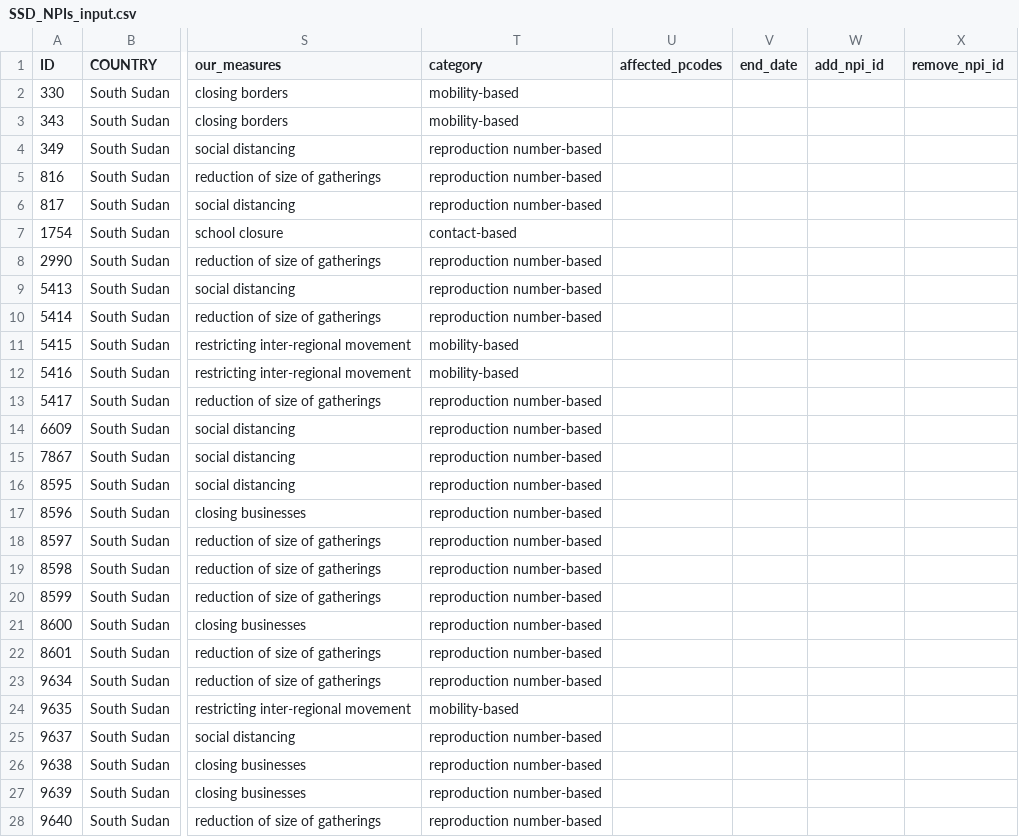
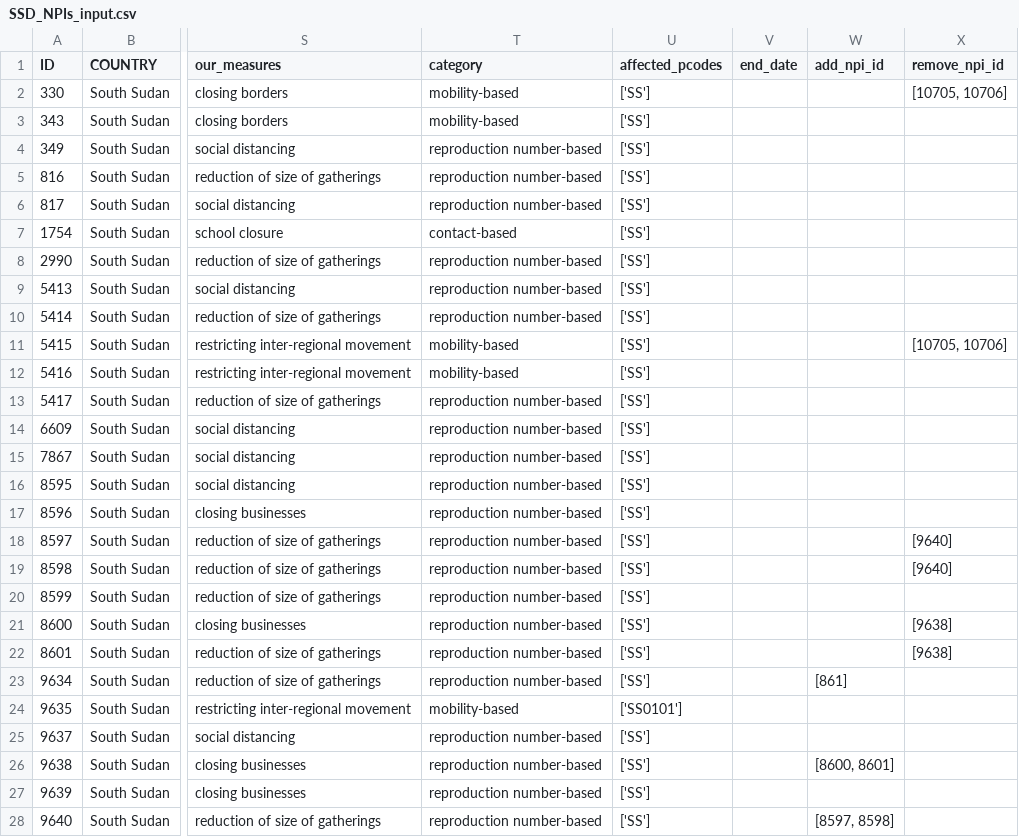
Before and after one commit to OCHA-DAP/pa-COVID-model-parameterization, a CSV file: Inputs/SSD/NPIs/SSD_NPIs_input.csv, drawn as a sheet; only a part is shown, gaps mark what is left out; the diff covers the shown part only; the diff names each change by its address in the sheet, - before the commit and + after, or states it on an @@ line.

```diff
--- a/Inputs/SSD/NPIs/SSD_NPIs_input.csv
+++ b/Inputs/SSD/NPIs/SSD_NPIs_input.csv
-U2:U23 (affected_pcodes): (empty)
+U2:U23 (affected_pcodes): ['SS']
-X2 (remove_npi_id): (empty)
+X2 (remove_npi_id): [10705, 10706]
-X11 (remove_npi_id): (empty)
+X11 (remove_npi_id): [10705, 10706]
-X18:X19 (remove_npi_id): (empty)
+X18:X19 (remove_npi_id): [9640]
-X21:X22 (remove_npi_id): (empty)
+X21:X22 (remove_npi_id): [9638]
-W23 (add_npi_id): (empty)
+W23 (add_npi_id): [861]
-U24 (affected_pcodes): (empty)
+U24 (affected_pcodes): ['SS0101']
-U25:U28 (affected_pcodes): (empty)
+U25:U28 (affected_pcodes): ['SS']
-W26 (add_npi_id): (empty)
+W26 (add_npi_id): [8600, 8601]
-W28 (add_npi_id): (empty)
+W28 (add_npi_id): [8597, 8598]
```
Also changed, not shown: 8 edited cells elsewhere in this file, Inputs/COD/NPIs/COD_NPIs_input.csv, Inputs/SDN/NPIs/SDN_NPIs_input.csv, 5 other files.
